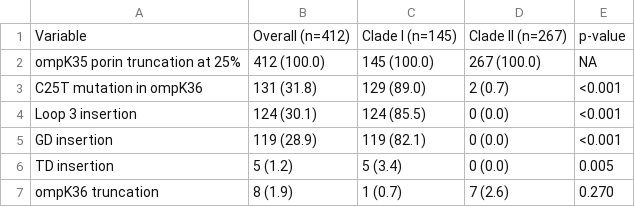
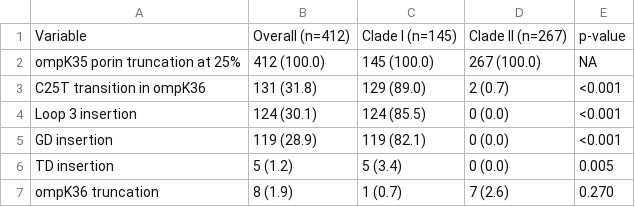
Before and after one commit to kylegontjes/pre-intro-blbli-resistance-ms, a CSV file: tables/s_table_1.csv, drawn as a sheet; only a part is shown.

Commit message:
update s figure 1 and table of genotypes

```diff
--- a/tables/s_table_1.csv
+++ b/tables/s_table_1.csv
@@ -2,3 +2,3 @@ Variable,Overall (n=412),Clade I (n=145),Clade II (n=267),p-value
 ompK35 porin truncation at 25%,412 (100.0),145 (100.0),267 (100.0),NA
-C25T mutation in ompK36,131 (31.8),129 (89.0),2 (0.7),<0.001
+C25T transition in ompK36,131 (31.8),129 (89.0),2 (0.7),<0.001
 Loop 3 insertion,124 (30.1),124 (85.5),0 (0.0),<0.001
```
Also changed, not shown: tables/table_1.csv, 21 other files.
